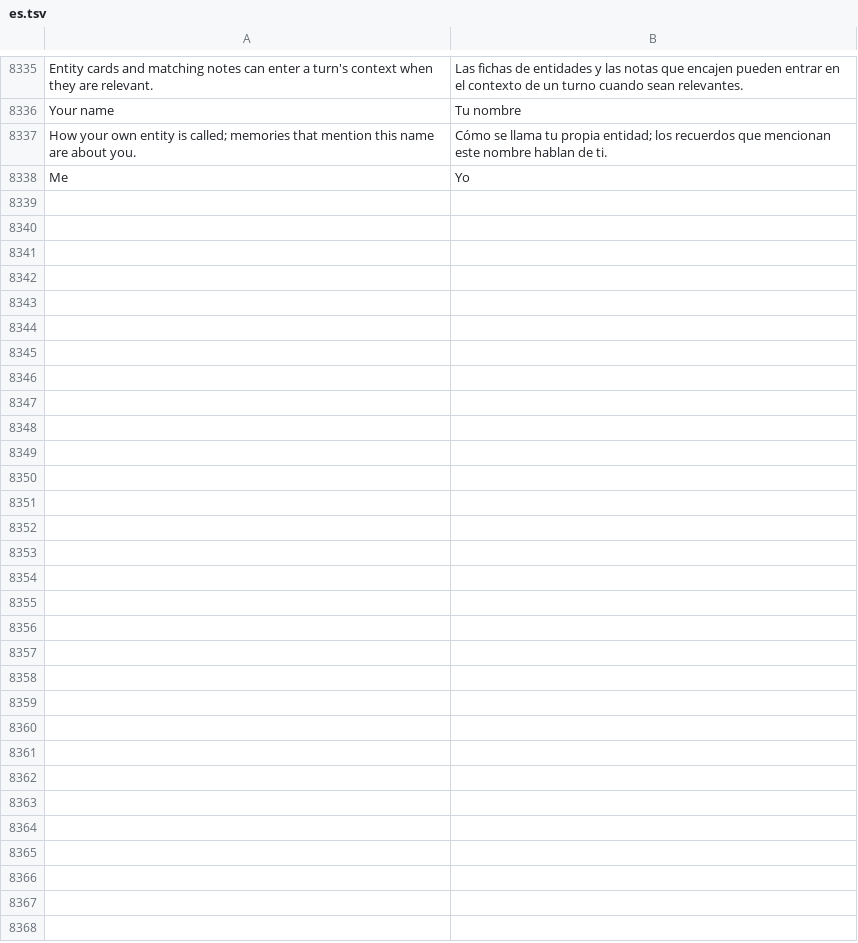
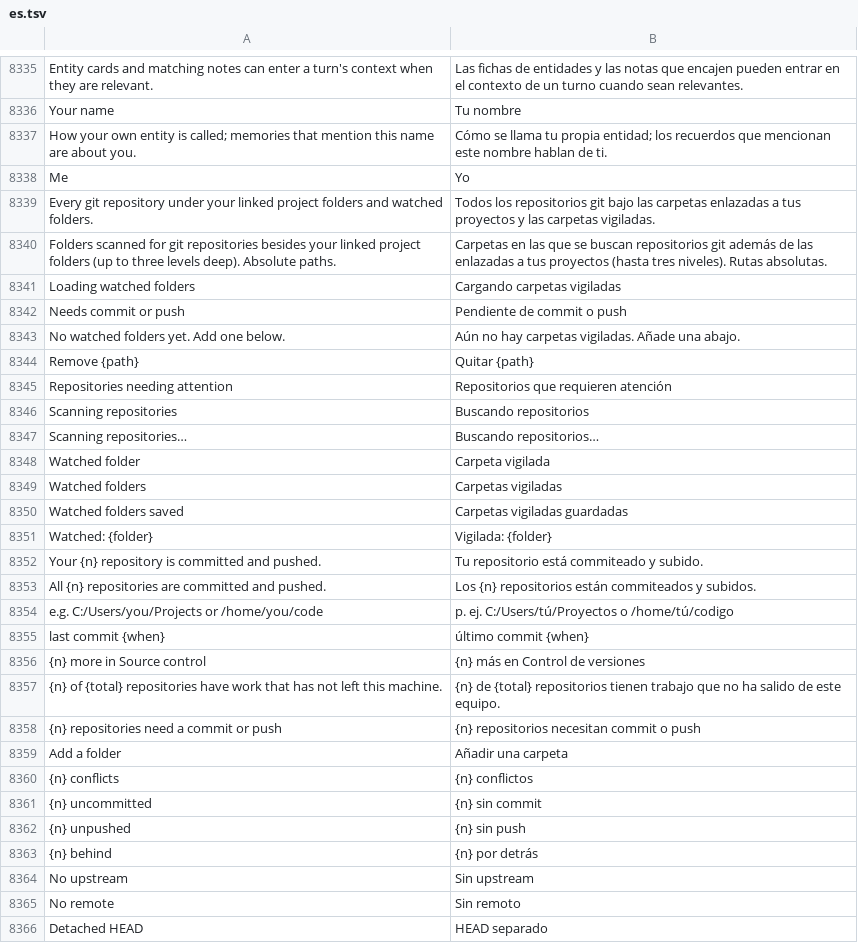
Before and after one commit to Luissalet/Faustus, a TSV file: docs/ui/i18n/es.tsv, drawn as a sheet; only a part is shown, gaps mark what is left out; the diff names each change by its address in the sheet, - before the commit and + after, or states it on an @@ line.

```diff
--- a/docs/ui/i18n/es.tsv
+++ b/docs/ui/i18n/es.tsv
+row 8339: Every git repository under your linked project folders and watched folders. | Todos los repositorios git bajo las carpetas enlazadas a tus proyectos y las carpetas vigiladas.
+row 8340: Folders scanned for git repositories besides your linked project folders (up to three levels deep). Absolute paths. | Carpetas en las que se buscan repositorios git además de las enlazadas a tus proyectos (hasta tres niveles). Rutas absolutas.
+row 8341: Loading watched folders | Cargando carpetas vigiladas
+row 8342: Needs commit or push | Pendiente de commit o push
+row 8343: No watched folders yet. Add one below. | Aún no hay carpetas vigiladas. Añade una abajo.
+row 8344: Remove {path} | Quitar {path}
+row 8345: Repositories needing attention | Repositorios que requieren atención
+row 8346: Scanning repositories | Buscando repositorios
+row 8347: Scanning repositories… | Buscando repositorios…
+row 8348: Watched folder | Carpeta vigilada
+row 8349: Watched folders | Carpetas vigiladas
+row 8350: Watched folders saved | Carpetas vigiladas guardadas
+row 8351: Watched: {folder} | Vigilada: {folder}
+row 8352: Your {n} repository is committed and pushed. | Tu repositorio está commiteado y subido.
+row 8353: All {n} repositories are committed and pushed. | Los {n} repositorios están commiteados y subidos.
+row 8354: e.g. C:/Users/you/Projects or /home/you/code | p. ej. C:/Users/tú/Proyectos o /home/tú/codigo
+row 8355: last commit {when} | último commit {when}
+row 8356: {n} more in Source control | {n} más en Control de versiones
+row 8357: {n} of {total} repositories have work that has not left this machine. | {n} de {total} repositorios tienen trabajo que no ha salido de este equipo.
+row 8358: {n} repositories need a commit or push | {n} repositorios necesitan commit o push
+row 8359: Add a folder | Añadir una carpeta
+row 8360: {n} conflicts | {n} conflictos
+row 8361: {n} uncommitted | {n} sin commit
+row 8362: {n} unpushed | {n} sin push
+row 8363: {n} behind | {n} por detrás
+row 8364: No upstream | Sin upstream
+row 8365: No remote | Sin remoto
+row 8366: Detached HEAD | HEAD separado
```
Also changed, not shown: 20 other files.
